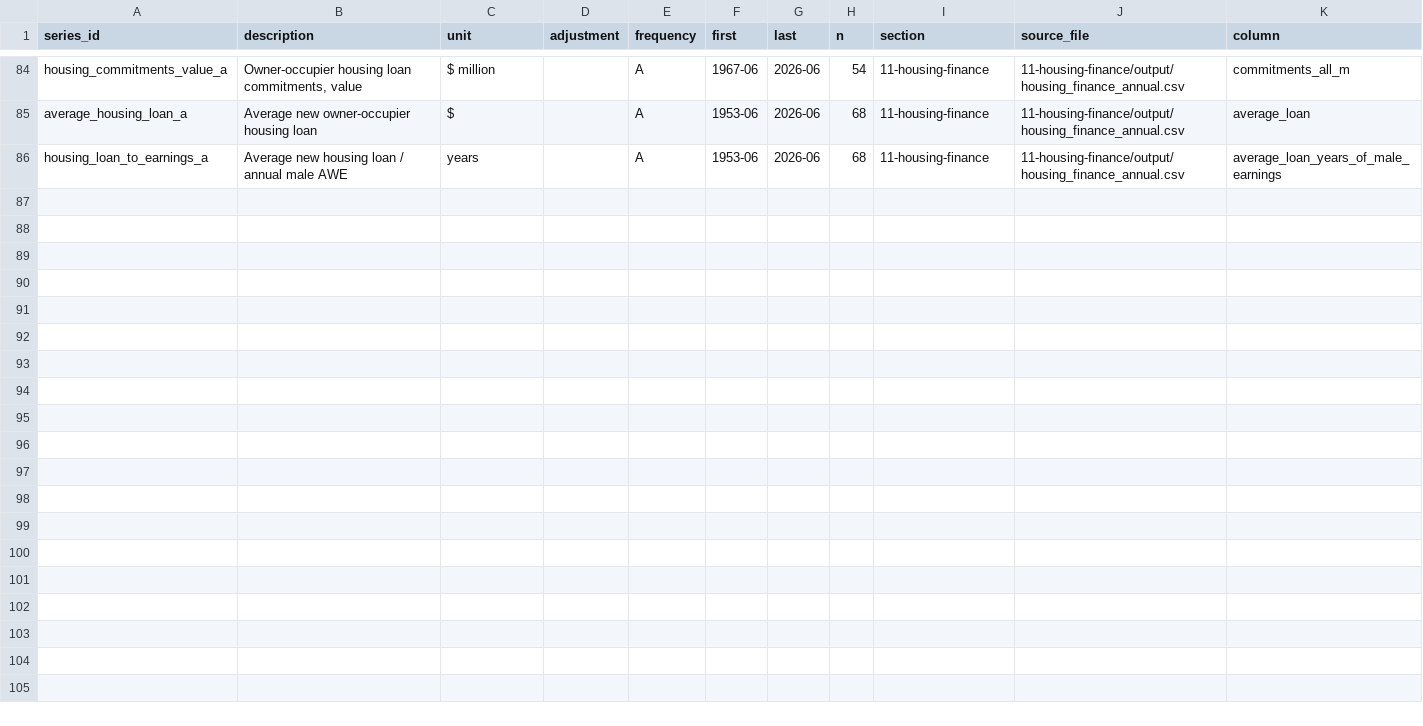
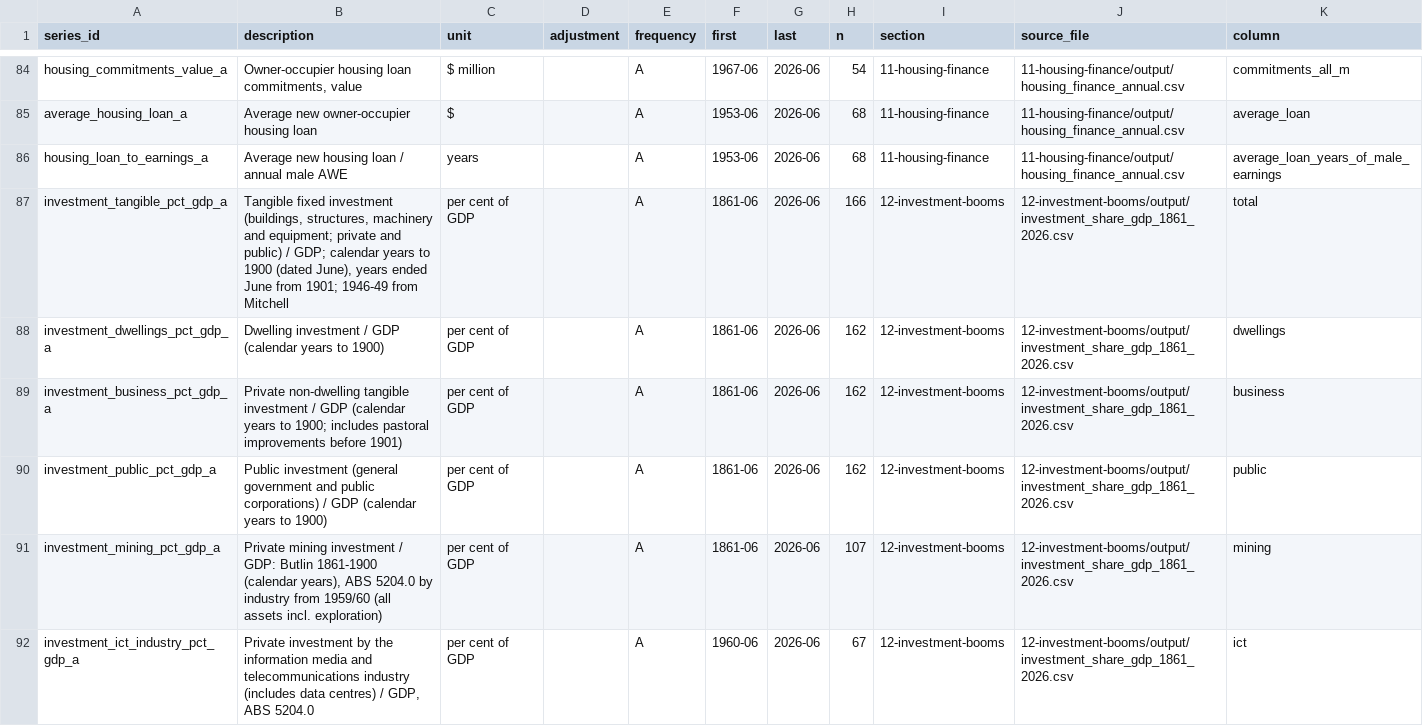
Before and after one commit to DavidAStephan/Historic-aus-data, a CSV file: data/series_catalogue.csv, drawn as a sheet; only a part is shown, gaps mark what is left out; the diff names each change by its address in the sheet, - before the commit and + after, or states it on an @@ line.

```diff
--- a/data/series_catalogue.csv
+++ b/data/series_catalogue.csv
+row 87: investment_tangible_pct_gdp_a | Tangible fixed investment (buildings, structures, machinery and equipment; private and public) / GDP; calendar years to 1900 (dated June), years ended June from 1901; 1946-49 from Mitchell | per cent of GDP |  | A | 1861-06 | 2026-06 | 166 | 12-investment-booms | 12-investment-booms/output/investment_share_gdp_1861_2026.csv | total
+row 88: investment_dwellings_pct_gdp_a | Dwelling investment / GDP (calendar years to 1900) | per cent of GDP |  | A | 1861-06 | 2026-06 | 162 | 12-investment-booms | 12-investment-booms/output/investment_share_gdp_1861_2026.csv | dwellings
+row 89: investment_business_pct_gdp_a | Private non-dwelling tangible investment / GDP (calendar years to 1900; includes pastoral improvements before 1901) | per cent of GDP |  | A | 1861-06 | 2026-06 | 162 | 12-investment-booms | 12-investment-booms/output/investment_share_gdp_1861_2026.csv | business
+row 90: investment_public_pct_gdp_a | Public investment (general government and public corporations) / GDP (calendar years to 1900) | per cent of GDP |  | A | 1861-06 | 2026-06 | 162 | 12-investment-booms | 12-investment-booms/output/investment_share_gdp_1861_2026.csv | public
+row 91: investment_mining_pct_gdp_a | Private mining investment / GDP: Butlin 1861-1900 (calendar years), ABS 5204.0 by industry from 1959/60 (all assets incl. exploration) | per cent of GDP |  | A | 1861-06 | 2026-06 | 107 | 12-investment-booms | 12-investment-booms/output/investment_share_gdp_1861_2026.csv | mining
+row 92: investment_ict_industry_pct_gdp_a | Private investment by the information media and telecommunications industry (includes data centres) / GDP, ABS 5204.0 | per cent of GDP |  | A | 1960-06 | 2026-06 | 67 | 12-investment-booms | 12-investment-booms/output/investment_share_gdp_1861_2026.csv | ict
```
Also changed, not shown: sources/data_raw_files.csv, 23 other files.
